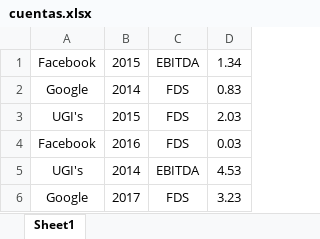
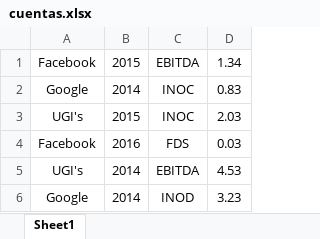
Before and after one commit to alagrandelepusecuca/integrador, an Excel workbook: cuentas.xlsx, sheet Sheet1, drawn as a sheet; values as stored, in another font and other column widths than the file's, no borders; the diff names each change by its address in the sheet, - before the commit and + after, or states it on an @@ line.

```diff
--- a/cuentas.xlsx (sheet Sheet1)
+++ b/cuentas.xlsx (sheet Sheet1)
-C2:C3: FDS
+C2:C3: INOC
-B6: 2017
+B6: 2014
-C6: FDS
+C6: INOD
```
Also changed, not shown: 4 other files.
